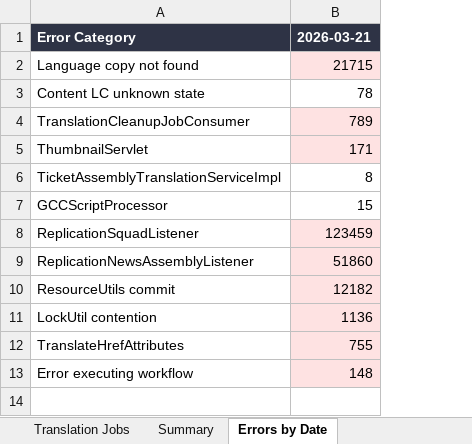
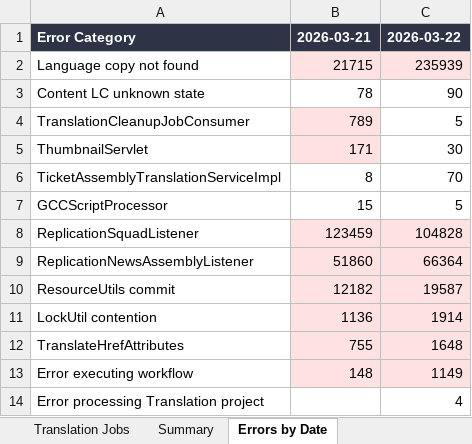
Before and after one commit to adeporra/rm-translation-reports, an Excel workbook: translation_jobs_all_days.xlsx, sheet Errors by Date, drawn as a sheet; values as stored, in another font and other column widths than the file's, no borders; the diff names each change by its address in the sheet, - before the commit and + after, or states it on an @@ line.

```diff
--- a/translation_jobs_all_days.xlsx (sheet Errors by Date)
+++ b/translation_jobs_all_days.xlsx (sheet Errors by Date)
+column C, rows 1-13: 2026-03-22 | 235939 | 90 | 5 | 30 | 70 | 5 | 104828 | 66364 | 19587 | 1914 | 1648 | 1149
+row 14: Error processing Translation project |  | 4
```
Also changed, not shown: sheet Translation Jobs, sheet Summary, sheet RMTranslationRequest, 5 other files.
